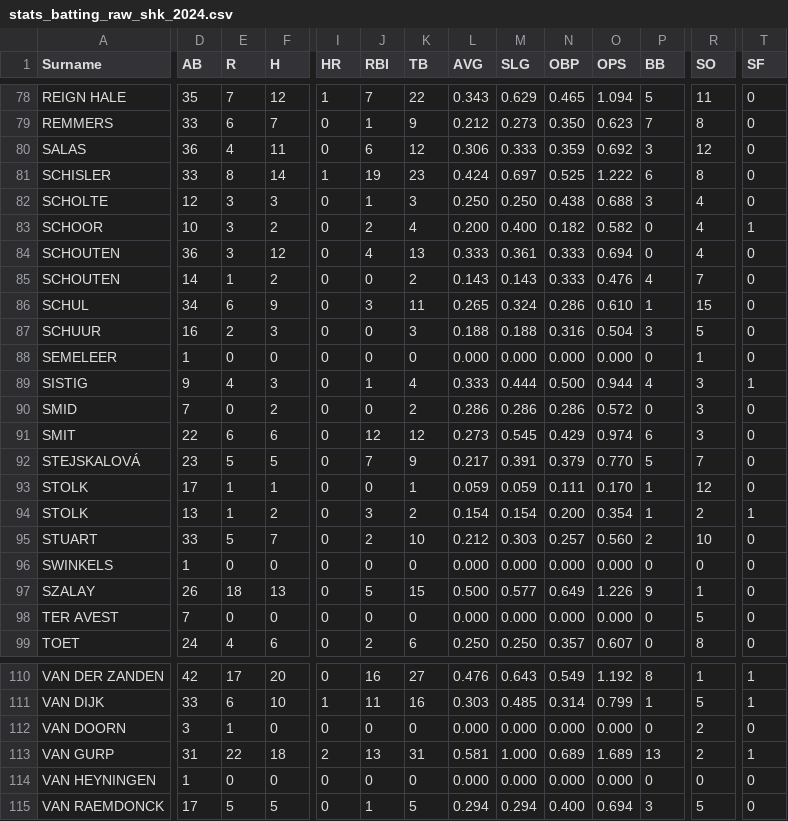
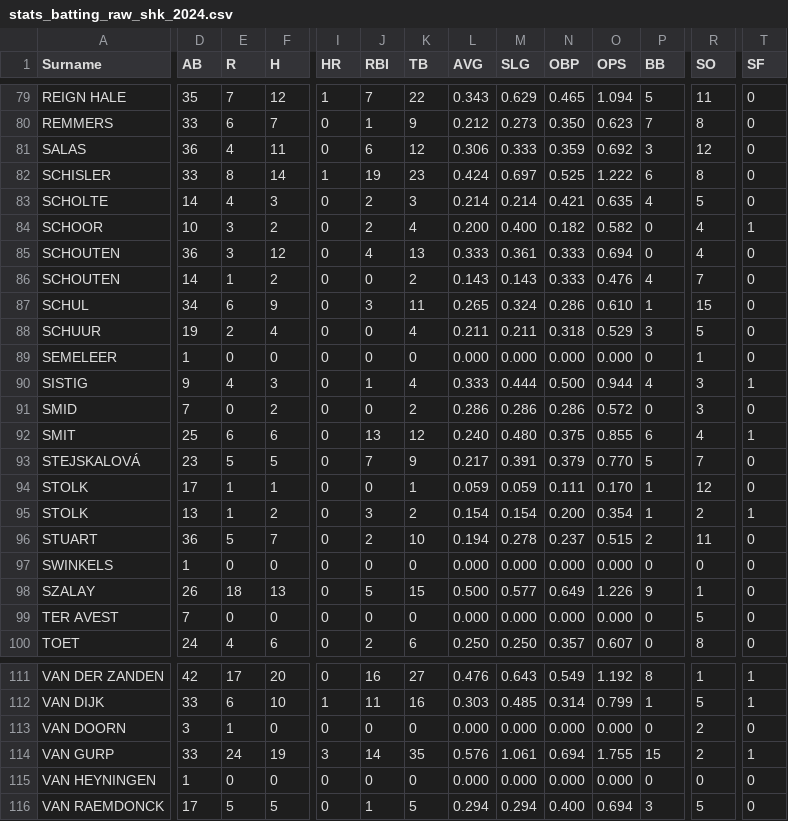
Before and after one commit to tonper19/ballgame, a CSV file: data/csv/stats_batting_raw_shk_2024.csv, drawn as a sheet; only a part is shown, gaps mark what is left out; addresses are those after the commit; the diff covers the shown part only; the diff names each change by its address in the sheet, - before the commit and + after, or states it on an @@ line.

```diff
--- a/data/csv/stats_batting_raw_shk_2024.csv
+++ b/data/csv/stats_batting_raw_shk_2024.csv
-D83 (AB): 12
+D83 (AB): 14
-E83 (R): 3
+E83 (R): 4
-J83 (RBI): 1
+J83 (RBI): 2
-L83 (AVG): 0.250
+L83 (AVG): 0.214
-M83 (SLG): 0.250
+M83 (SLG): 0.214
-N83 (OBP): 0.438
+N83 (OBP): 0.421
-O83 (OPS): 0.688
+O83 (OPS): 0.635
-P83 (BB): 3
+P83 (BB): 4
-R83 (SO): 4
+R83 (SO): 5
-D88 (AB): 16
+D88 (AB): 19
-F88 (H): 3
+F88 (H): 4
-K88 (TB): 3
+K88 (TB): 4
-L88 (AVG): 0.188
+L88 (AVG): 0.211
-M88 (SLG): 0.188
+M88 (SLG): 0.211
-N88 (OBP): 0.316
+N88 (OBP): 0.318
-O88 (OPS): 0.504
+O88 (OPS): 0.529
-D92 (AB): 22
+D92 (AB): 25
-J92 (RBI): 12
+J92 (RBI): 13
-L92 (AVG): 0.273
+L92 (AVG): 0.240
-M92 (SLG): 0.545
+M92 (SLG): 0.480
-N92 (OBP): 0.429
+N92 (OBP): 0.375
-O92 (OPS): 0.974
+O92 (OPS): 0.855
-R92 (SO): 3
+R92 (SO): 4
-T92 (SF): 0
+T92 (SF): 1
-D96 (AB): 33
+D96 (AB): 36
-L96 (AVG): 0.212
+L96 (AVG): 0.194
-M96 (SLG): 0.303
+M96 (SLG): 0.278
-N96 (OBP): 0.257
+N96 (OBP): 0.237
-O96 (OPS): 0.560
+O96 (OPS): 0.515
-R96 (SO): 10
+R96 (SO): 11
-D114 (AB): 31
+D114 (AB): 33
-E114 (R): 22
+E114 (R): 24
-F114 (H): 18
+F114 (H): 19
-I114 (HR): 2
+I114 (HR): 3
-J114 (RBI): 13
+J114 (RBI): 14
-K114 (TB): 31
+K114 (TB): 35
-L114 (AVG): 0.581
+L114 (AVG): 0.576
-M114 (SLG): 1.000
+M114 (SLG): 1.061
-N114 (OBP): 0.689
+N114 (OBP): 0.694
-O114 (OPS): 1.689
+O114 (OPS): 1.755
-P114 (BB): 13
+P114 (BB): 15
```
Also changed, not shown: 1 added row and 99 edited cells elsewhere in this file, data/csv/stats_batting_raw_d1_2024.csv, data/csv/stats_fielding_raw_d1_2024.csv, 16 other files.
